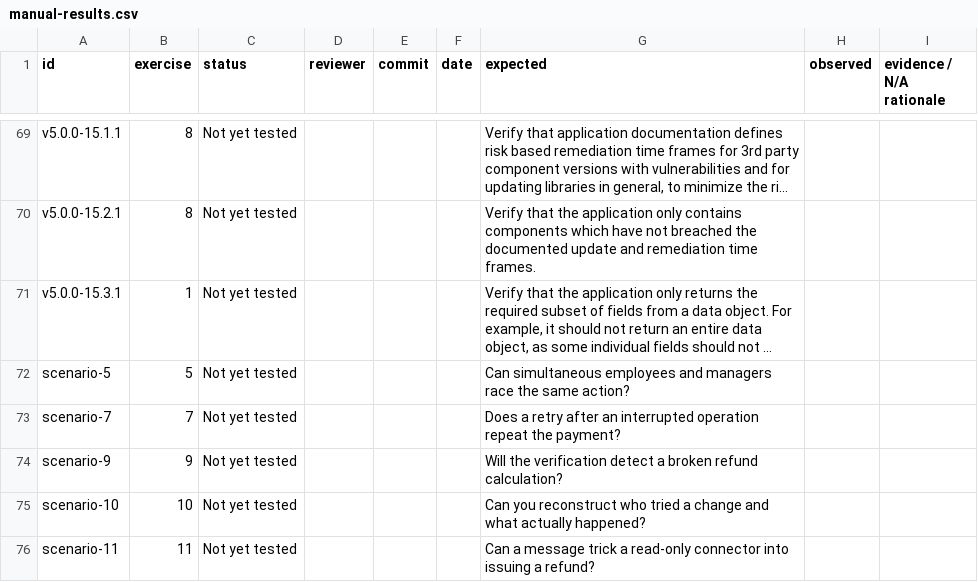
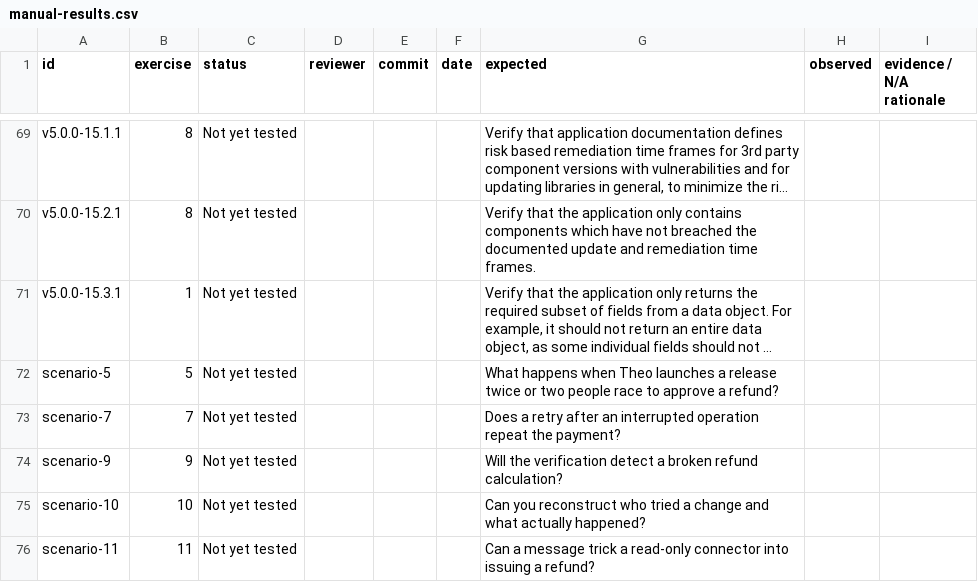
Before and after one commit to k-mc-martin/example-dashboard, a CSV file: docs/security/campaign/manual-results.csv, drawn as a sheet; only a part is shown, gaps mark what is left out; long unchanged cells end in …; the diff names each change by its address in the sheet, - before the commit and + after, or states it on an @@ line.

Commit message:
Exercise Administrator deployment and recovery permissions

```diff
--- a/docs/security/campaign/manual-results.csv
+++ b/docs/security/campaign/manual-results.csv
-G72 (expected): Can simultaneous employees and managers race the same action?
+G72 (expected): What happens when Theo launches a release twice or two people race to approve a refund?
```
Also changed, not shown: 24 other files.
